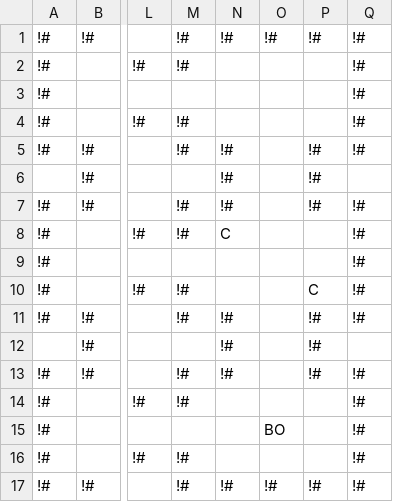
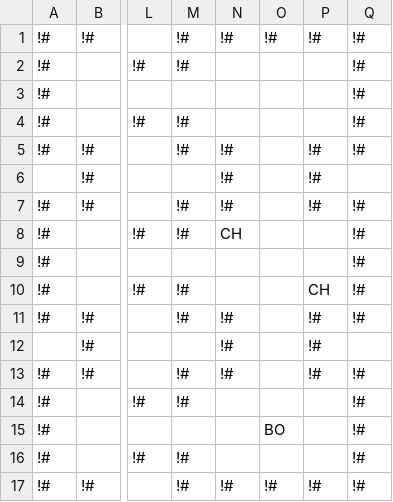
Before and after one commit to TheSternBuoys/Crab-Meat, a CSV file: Assets/Resources/Level16-2.csv, drawn as a sheet; only a part is shown, gaps mark what is left out; the diff names each change by its address in the sheet, - before the commit and + after, or states it on an @@ line.

```diff
--- a/Assets/Resources/Level16-2.csv
+++ b/Assets/Resources/Level16-2.csv
-N8: C
+N8: CH
-P10: C
+P10: CH
```
Also changed, not shown: Assets/Resources/Level10-1.csv, Assets/Resources/Level10-2.csv, 52 other files.
